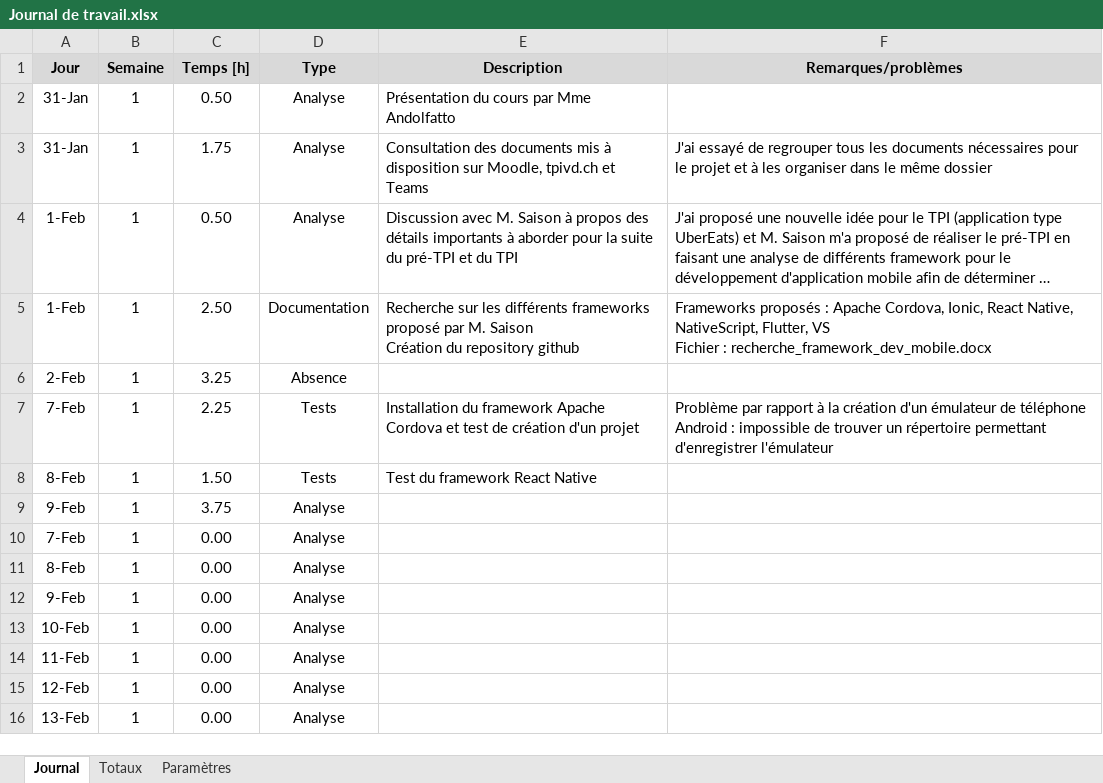
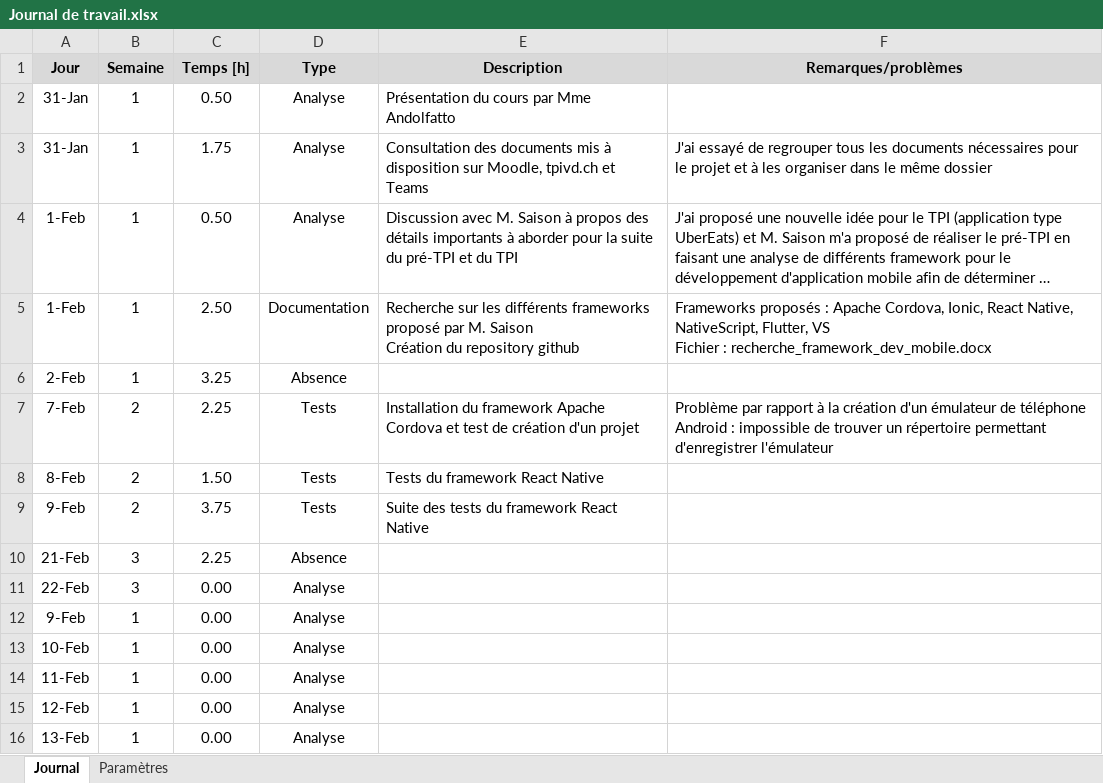
Before and after one commit to ThierryKoetschet/Pre-TPI_tkt, an Excel workbook: Journal de travail.xlsx, sheet Journal, drawn as a sheet; long unchanged cells end in …; values as stored, in another font and other column widths than the file's, no borders; charts and pictures not drawn; removed rows and columns are numbered as before the commit, all else as after; the diff names each change by its address in the sheet, - before the commit and + after, or states it on an @@ line.

```diff
--- a/Journal de travail.xlsx (sheet Journal)
+++ b/Journal de travail.xlsx (sheet Journal)
-sheet tab: Totaux
-B7:B9 (Semaine): 1
+B7:B9 (Semaine): 2
-E8 (Description): Test du framework React Native
+E8 (Description): Tests du framework React Native
-D9 (Type): Analyse
+D9 (Type): Tests
-E9 (Description): (empty)
+E9 (Description): Suite des tests du framework React Native
-row 10: 7-Feb | 1 | 0.00 | Analyse
+row 10: 21-Feb | 3 | 2.25 | Absence
-A11 (Jour): 8-Feb
+A11 (Jour): 22-Feb
-B11 (Semaine): 1
+B11 (Semaine): 3
```
Also changed, not shown: 2 other files.
